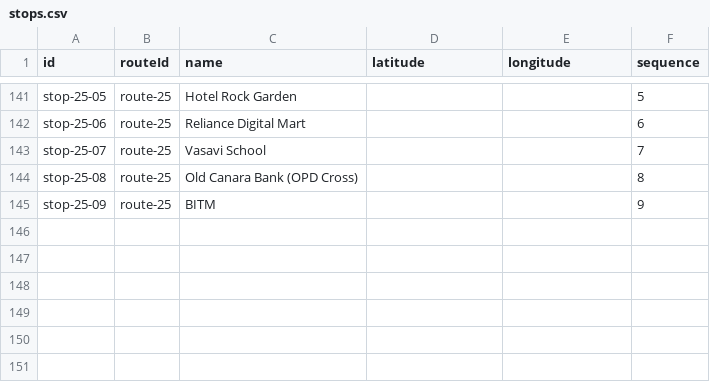
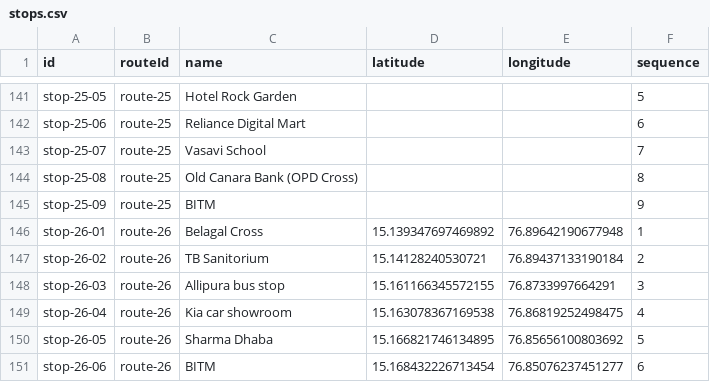
Before and after one commit to MohammedShoaib07/BITM-BUS-TRACKER, a CSV file: data/stops.csv, drawn as a sheet; only a part is shown, gaps mark what is left out.

```diff
--- a/data/stops.csv
+++ b/data/stops.csv
@@ -145 +145,7 @@ stop-25-08,route-25,Old Canara Bank (OPD Cross),,,8
 stop-25-09,route-25,BITM,,,9
+stop-26-01,route-26,Belagal Cross,15.139347697469892,76.89642190677948,1
+stop-26-02,route-26,TB Sanitorium,15.14128240530721,76.89437133190184,2
+stop-26-03,route-26,Allipura bus stop,15.161166345572155,76.8733997664291,3
+stop-26-04,route-26,Kia car showroom,15.163078367169538,76.86819252498475,4
+stop-26-05,route-26,Sharma Dhaba,15.166821746134895,76.85656100803692,5
+stop-26-06,route-26,BITM,15.168432226713454,76.85076237451277,6
```
Also changed, not shown: data/buses.csv, data/drivers.csv, 3 other files.
